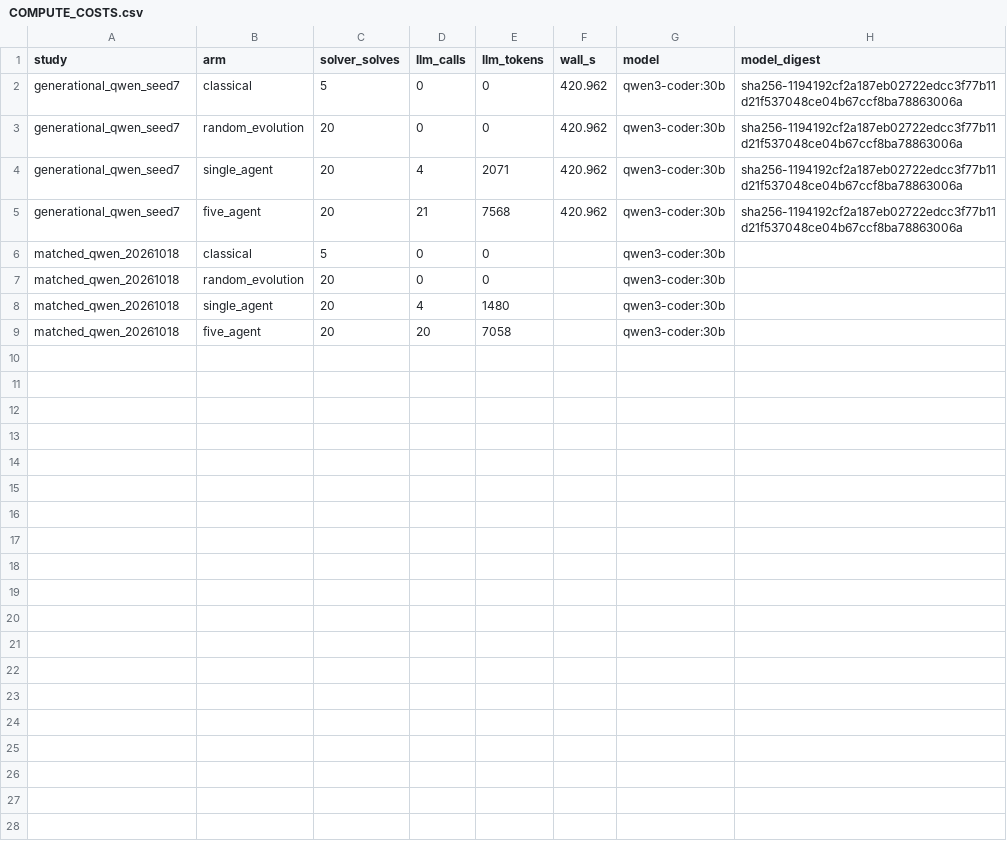
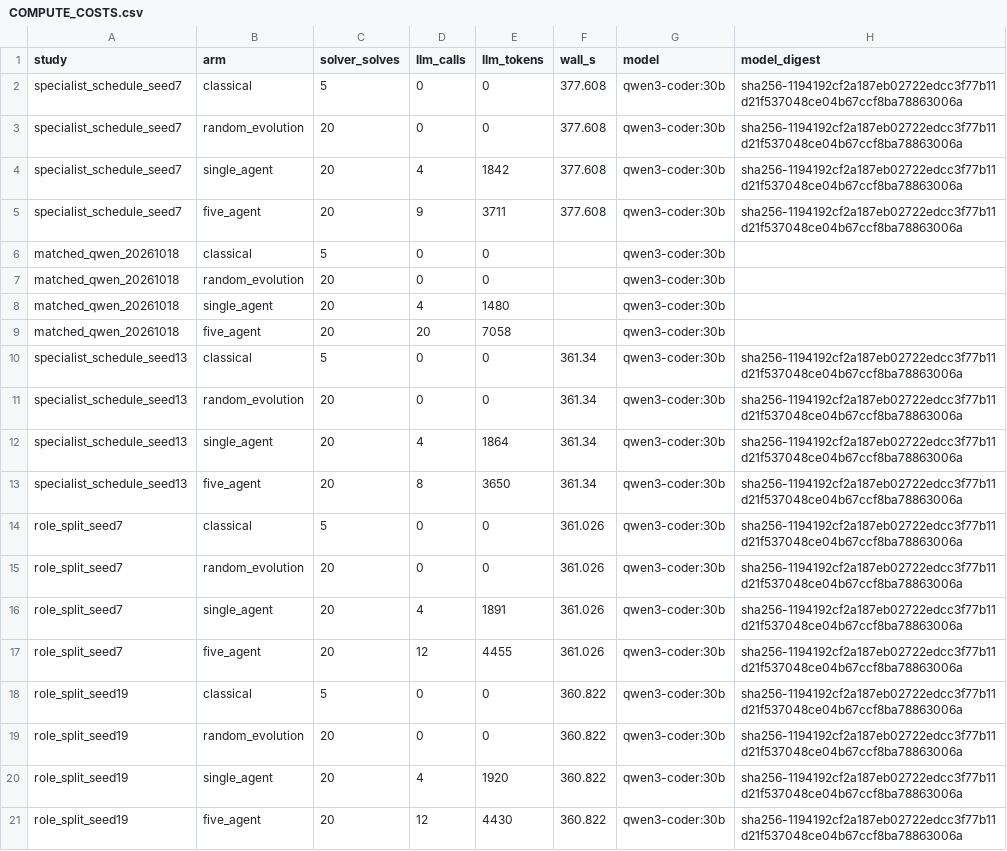
Before and after one commit to ayoub-hanif-evrp/LLM_Multi_Agents_EVRP, a CSV file: results/v2/paper/COMPUTE_COSTS.csv, drawn as a sheet.

```diff
--- a/results/v2/paper/COMPUTE_COSTS.csv
+++ b/results/v2/paper/COMPUTE_COSTS.csv
@@ -1,6 +1,6 @@
 study,arm,solver_solves,llm_calls,llm_tokens,wall_s,model,model_digest
-generational_qwen_seed7,classical,5,0,0,420.962,qwen3-coder:30b,sha256-1194192cf2a187eb02722edcc3f77b11d21f537048ce04b67ccf8ba78863006a
-generational_qwen_seed7,random_evolution,20,0,0,420.962,qwen3-coder:30b,sha256-1194192cf2a187eb02722edcc3f77b11d21f537048ce04b67ccf8ba78863006a
-generational_qwen_seed7,single_agent,20,4,2071,420.962,qwen3-coder:30b,sha256-1194192cf2a187eb02722edcc3f77b11d21f537048ce04b67ccf8ba78863006a
-generational_qwen_seed7,five_agent,20,21,7568,420.962,qwen3-coder:30b,sha256-1194192cf2a187eb02722edcc3f77b11d21f537048ce04b67ccf8ba78863006a
+specialist_schedule_seed7,classical,5,0,0,377.608,qwen3-coder:30b,sha256-1194192cf2a187eb02722edcc3f77b11d21f537048ce04b67ccf8ba78863006a
+specialist_schedule_seed7,random_evolution,20,0,0,377.608,qwen3-coder:30b,sha256-1194192cf2a187eb02722edcc3f77b11d21f537048ce04b67ccf8ba78863006a
+specialist_schedule_seed7,single_agent,20,4,1842,377.608,qwen3-coder:30b,sha256-1194192cf2a187eb02722edcc3f77b11d21f537048ce04b67ccf8ba78863006a
+specialist_schedule_seed7,five_agent,20,9,3711,377.608,qwen3-coder:30b,sha256-1194192cf2a187eb02722edcc3f77b11d21f537048ce04b67ccf8ba78863006a
 matched_qwen_20261018,classical,5,0,0,,qwen3-coder:30b,
@@ -9 +9,13 @@ matched_qwen_20261018,single_agent,20,4,1480,,qwen3-coder:30b,
 matched_qwen_20261018,five_agent,20,20,7058,,qwen3-coder:30b,
+specialist_schedule_seed13,classical,5,0,0,361.34,qwen3-coder:30b,sha256-1194192cf2a187eb02722edcc3f77b11d21f537048ce04b67ccf8ba78863006a
+specialist_schedule_seed13,random_evolution,20,0,0,361.34,qwen3-coder:30b,sha256-1194192cf2a187eb02722edcc3f77b11d21f537048ce04b67ccf8ba78863006a
+specialist_schedule_seed13,single_agent,20,4,1864,361.34,qwen3-coder:30b,sha256-1194192cf2a187eb02722edcc3f77b11d21f537048ce04b67ccf8ba78863006a
+specialist_schedule_seed13,five_agent,20,8,3650,361.34,qwen3-coder:30b,sha256-1194192cf2a187eb02722edcc3f77b11d21f537048ce04b67ccf8ba78863006a
+role_split_seed7,classical,5,0,0,361.026,qwen3-coder:30b,sha256-1194192cf2a187eb02722edcc3f77b11d21f537048ce04b67ccf8ba78863006a
+role_split_seed7,random_evolution,20,0,0,361.026,qwen3-coder:30b,sha256-1194192cf2a187eb02722edcc3f77b11d21f537048ce04b67ccf8ba78863006a
+role_split_seed7,single_agent,20,4,1891,361.026,qwen3-coder:30b,sha256-1194192cf2a187eb02722edcc3f77b11d21f537048ce04b67ccf8ba78863006a
+role_split_seed7,five_agent,20,12,4455,361.026,qwen3-coder:30b,sha256-1194192cf2a187eb02722edcc3f77b11d21f537048ce04b67ccf8ba78863006a
+role_split_seed19,classical,5,0,0,360.822,qwen3-coder:30b,sha256-1194192cf2a187eb02722edcc3f77b11d21f537048ce04b67ccf8ba78863006a
+role_split_seed19,random_evolution,20,0,0,360.822,qwen3-coder:30b,sha256-1194192cf2a187eb02722edcc3f77b11d21f537048ce04b67ccf8ba78863006a
+role_split_seed19,single_agent,20,4,1920,360.822,qwen3-coder:30b,sha256-1194192cf2a187eb02722edcc3f77b11d21f537048ce04b67ccf8ba78863006a
+role_split_seed19,five_agent,20,12,4430,360.822,qwen3-coder:30b,sha256-1194192cf2a187eb02722edcc3f77b11d21f537048ce04b67ccf8ba78863006a
```
Also changed, not shown: results/v2/paper/EVOLUTION_RESULTS.csv, 15 other files.
